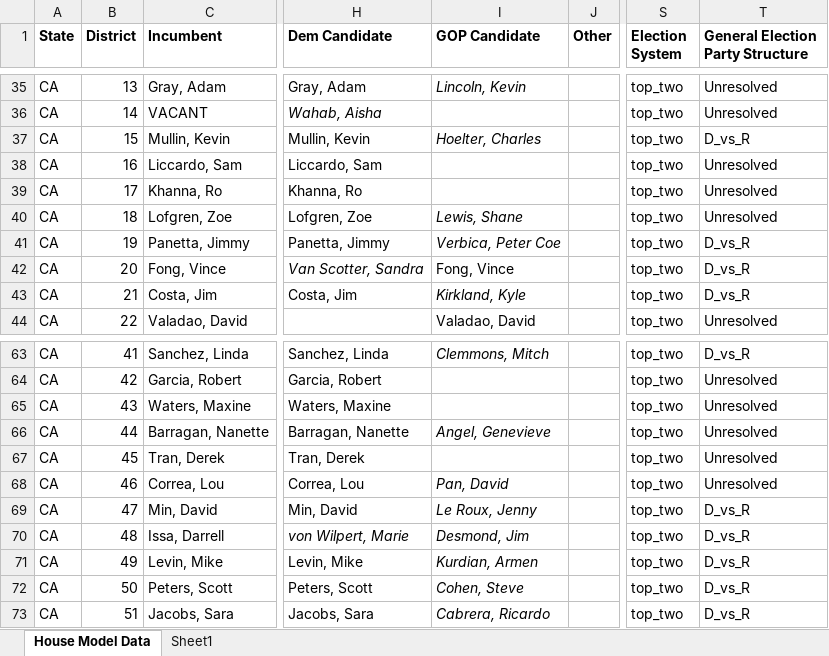
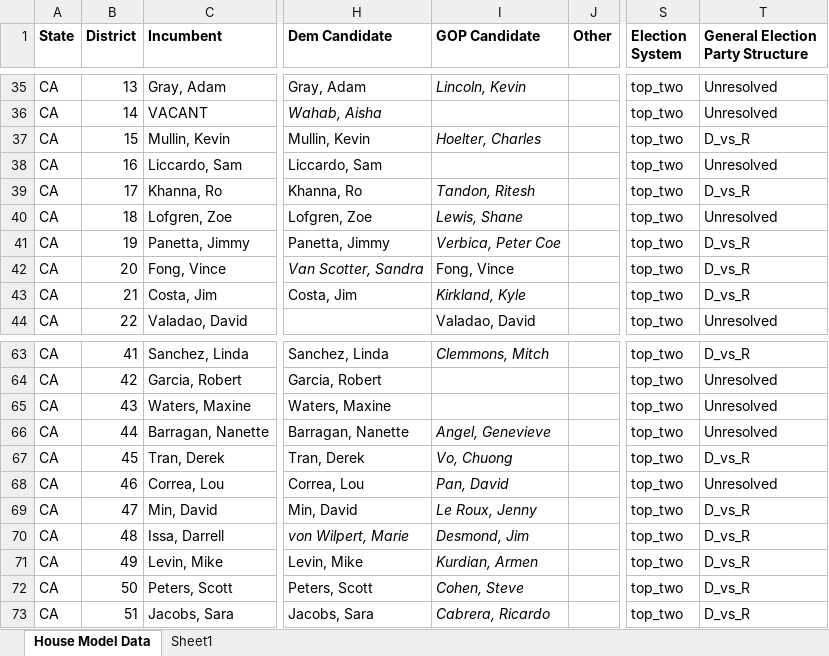
Before and after one commit to benyelin/house_model_python, an Excel workbook: House Model Data.xlsx, sheet House Model Data, drawn as a sheet; only a part is shown, gaps mark what is left out; values as stored, in another font and other column widths than the file's, no borders; conditional formats not drawn; the diff names each change by its address in the sheet, - before the commit and + after, or states it on an @@ line.

Commit message:
Update House model

```diff
--- a/House Model Data.xlsx (sheet House Model Data)
+++ b/House Model Data.xlsx (sheet House Model Data)
-I39 (GOP Candidate): (empty)
+I39 (GOP Candidate): Tandon, Ritesh
-T39 (General Election Party Structure): Unresolved
+T39 (General Election Party Structure): D_vs_R
-I67 (GOP Candidate): (empty)
+I67 (GOP Candidate): Vo, Chuong
-T67 (General Election Party Structure): Unresolved
+T67 (General Election Party Structure): D_vs_R
```
Also changed, not shown: 12 other files.
